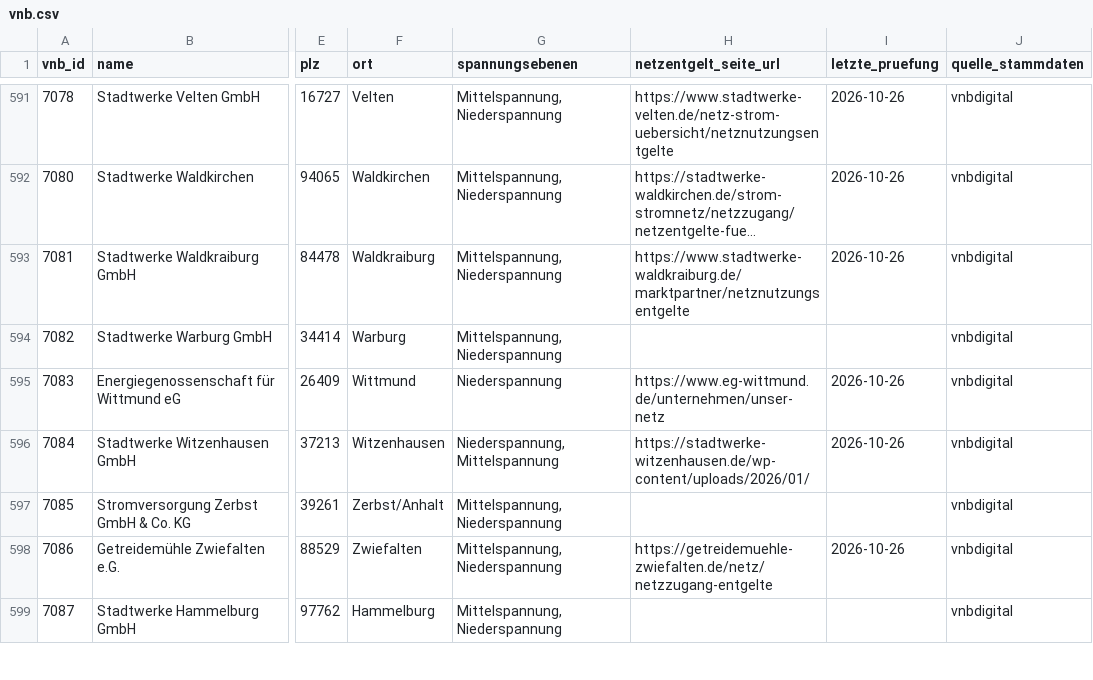
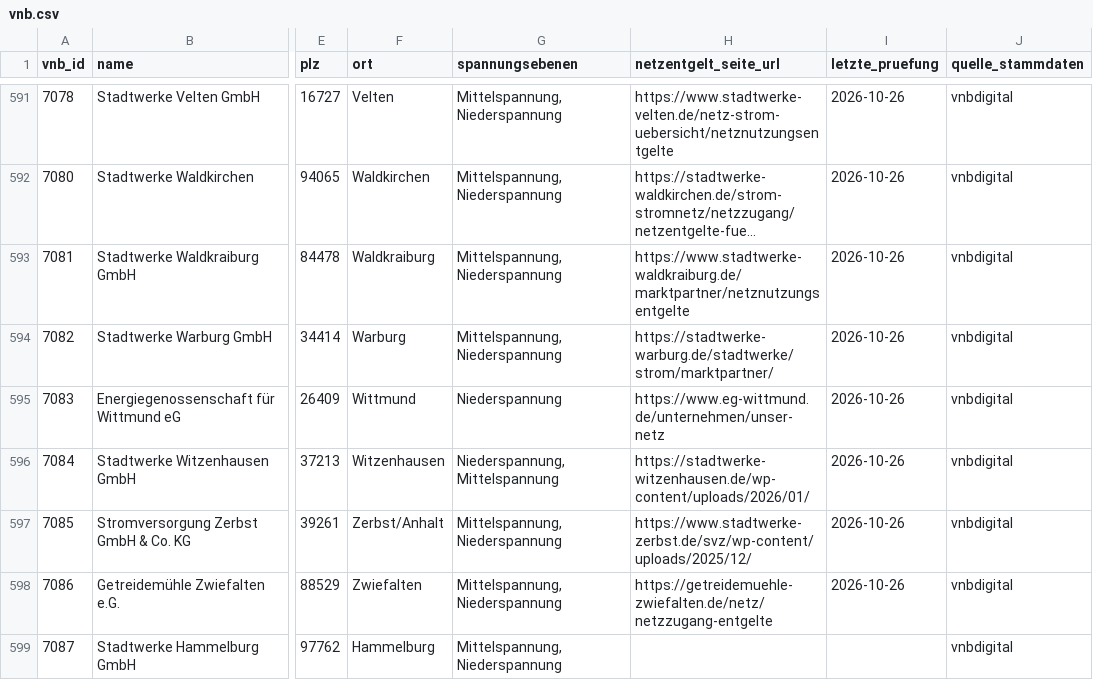
Before and after one commit to the78mole/Par14a-Database, a CSV file: data/vnb.csv, drawn as a sheet; only a part is shown, gaps mark what is left out; long unchanged cells end in …; the diff covers the shown part only; the diff names each change by its address in the sheet, - before the commit and + after, or states it on an @@ line.

```diff
--- a/data/vnb.csv
+++ b/data/vnb.csv
-H594 (netzentgelt_seite_url): (empty)
+H594 (netzentgelt_seite_url): https://stadtwerke-warburg.de/stadtwerke/strom/marktpartner/
-I594 (letzte_pruefung): (empty)
+I594 (letzte_pruefung): 2026-10-26
-H597 (netzentgelt_seite_url): (empty)
+H597 (netzentgelt_seite_url): https://www.stadtwerke-zerbst.de/svz/wp-content/uploads/2025/12/
-I597 (letzte_pruefung): (empty)
+I597 (letzte_pruefung): 2026-10-26
```
Also changed, not shown: 22 edited cells elsewhere in this file, data/2026/m3_zeitfenster.csv, data/2026/preisblatt.csv.
